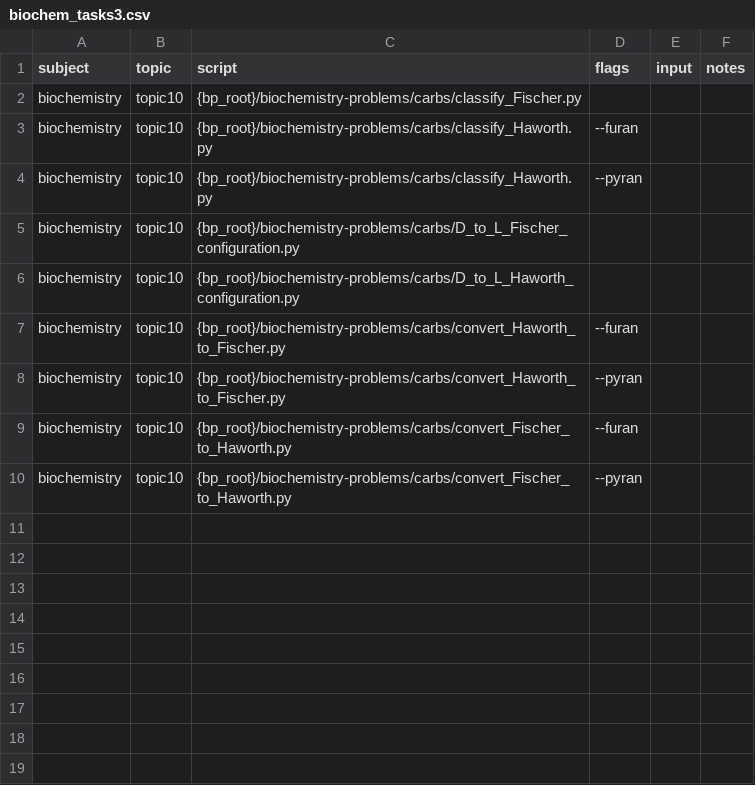
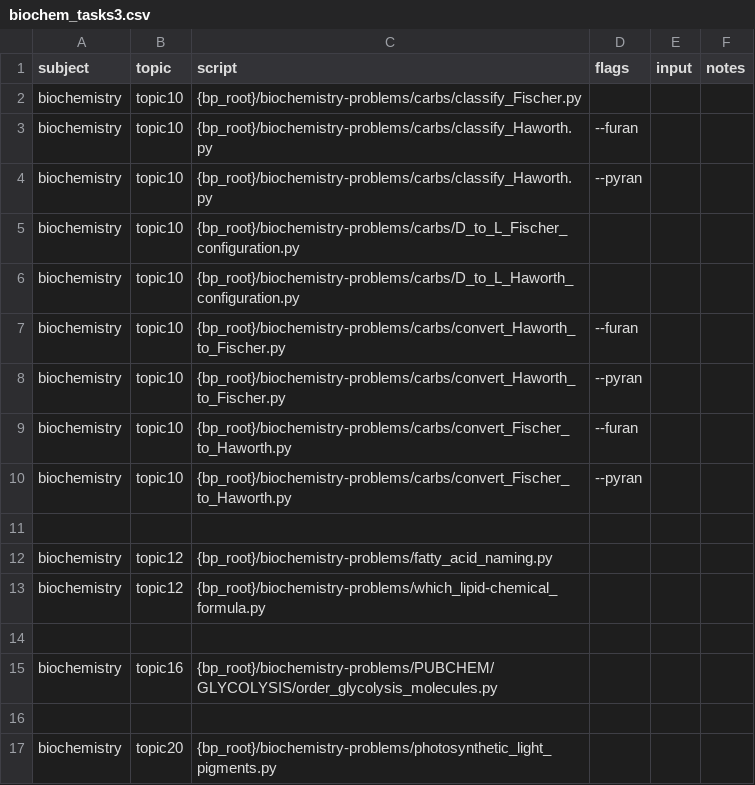
Before and after one commit to vosslab/biology-problems-website, a CSV file: bbq_control/task_files/biochem_tasks3.csv, drawn as a sheet.

```diff
--- a/bbq_control/task_files/biochem_tasks3.csv
+++ b/bbq_control/task_files/biochem_tasks3.csv
@@ -10 +10,8 @@ biochemistry,topic10,{bp_root}/biochemistry-problems/carbs/convert_Fischer_to_Ha
 biochemistry,topic10,{bp_root}/biochemistry-problems/carbs/convert_Fischer_to_Haworth.py,--pyran,,
+,,,,,
+biochemistry,topic12,{bp_root}/biochemistry-problems/fatty_acid_naming.py,,,
+biochemistry,topic12,{bp_root}/biochemistry-problems/which_lipid-chemical_formula.py,,,
+,,,,,
+biochemistry,topic16,{bp_root}/biochemistry-problems/PUBCHEM/GLYCOLYSIS/order_glycolysis_molecules.py,,,
+,,,,,
+biochemistry,topic20,{bp_root}/biochemistry-problems/photosynthetic_light_pigments.py,,,
```
Also changed, not shown: bbq_control/task_files/biochem_tasks1.csv, 6 other files.
